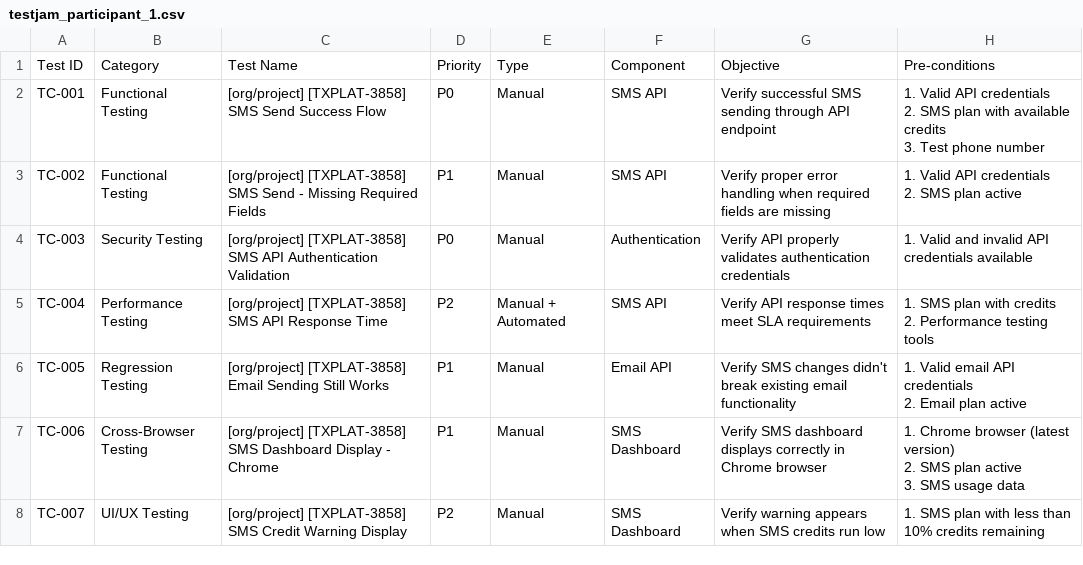
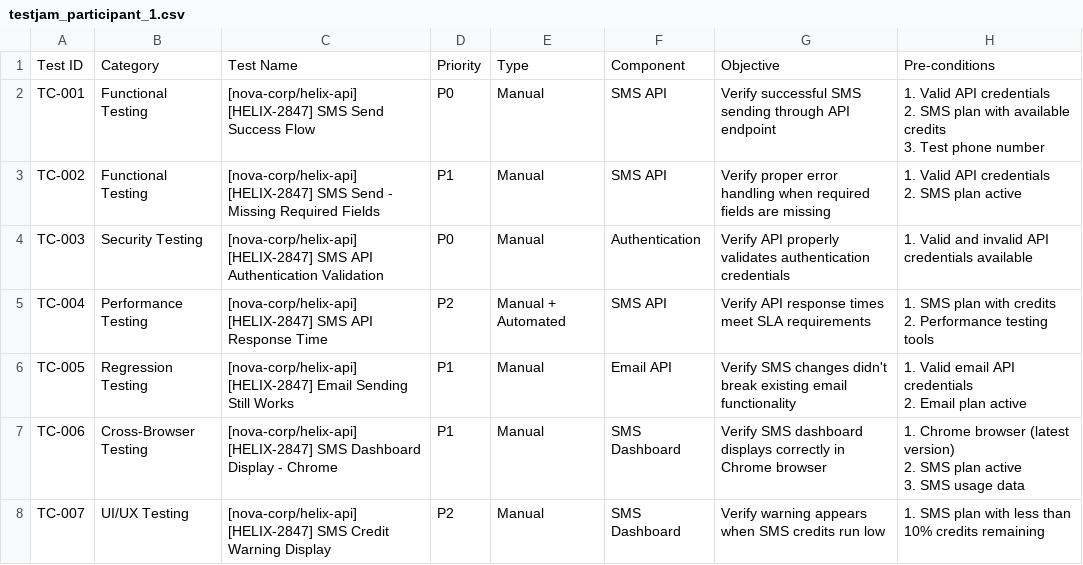
Before and after one commit to glehman3/qe-skill, a CSV file: test-jams/_example_session/testjam_participant_1.csv, drawn as a sheet; only a part is shown; the diff names each change by its address in the sheet, - before the commit and + after, or states it on an @@ line.

```diff
--- a/test-jams/_example_session/testjam_participant_1.csv
+++ b/test-jams/_example_session/testjam_participant_1.csv
-C2: [org/project] [TXPLAT-3858] SMS Send…
+C2: [nova-corp/helix-api] [HELIX-2847] SMS Send…
-C3: [org/project] [TXPLAT-3858] SMS Send…
+C3: [nova-corp/helix-api] [HELIX-2847] SMS Send…
-C4: [org/project] [TXPLAT-3858] SMS API…
+C4: [nova-corp/helix-api] [HELIX-2847] SMS API…
-C5: [org/project] [TXPLAT-3858] SMS API…
+C5: [nova-corp/helix-api] [HELIX-2847] SMS API…
-C6: [org/project] [TXPLAT-3858] Email Sending…
+C6: [nova-corp/helix-api] [HELIX-2847] Email Sending…
-C7: [org/project] [TXPLAT-3858] SMS Dashboard…
+C7: [nova-corp/helix-api] [HELIX-2847] SMS Dashboard…
-C8: [org/project] [TXPLAT-3858] SMS Credit…
+C8: [nova-corp/helix-api] [HELIX-2847] SMS Credit…
```
Also changed, not shown: qualityforge/templates/test_account_template.csv, test-jams/_cli_test_sample/completed_testjam_sample.csv, 45 other files.
